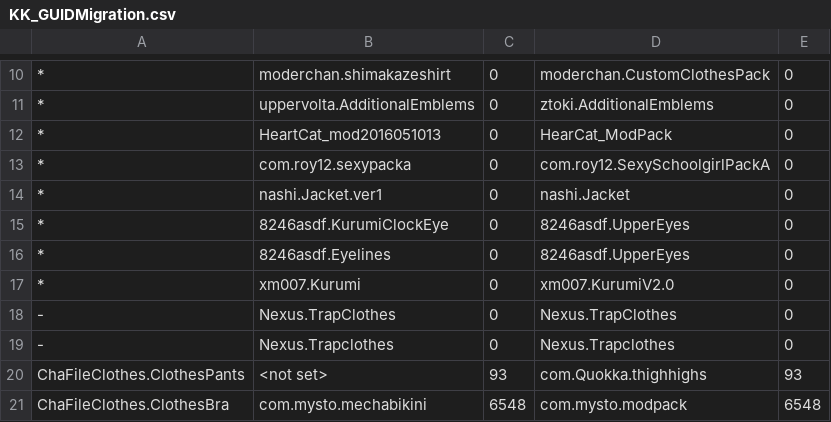
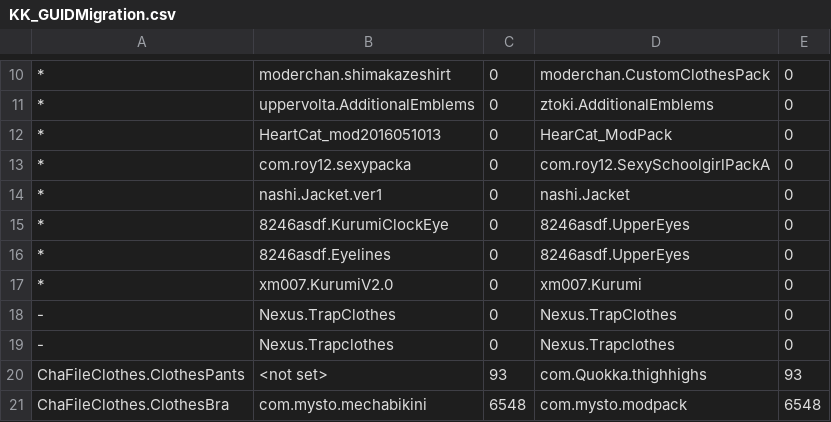
Before and after one commit to IllusionMods/KK_Plugins, a CSV file: KK_GUIDMigration/KK_GUIDMigration.csv, drawn as a sheet; only a part is shown, gaps mark what is left out.

Commit message:
Update migration info

```diff
--- a/KK_GUIDMigration/KK_GUIDMigration.csv
+++ b/KK_GUIDMigration/KK_GUIDMigration.csv
@@ -16,3 +16,3 @@
 *,8246asdf.Eyelines,0,8246asdf.UpperEyes,0
-*,xm007.Kurumi,0,xm007.KurumiV2.0,0
+*,xm007.KurumiV2.0,0,xm007.Kurumi,0
 -,Nexus.TrapClothes,0,Nexus.TrapClothes,0
```
